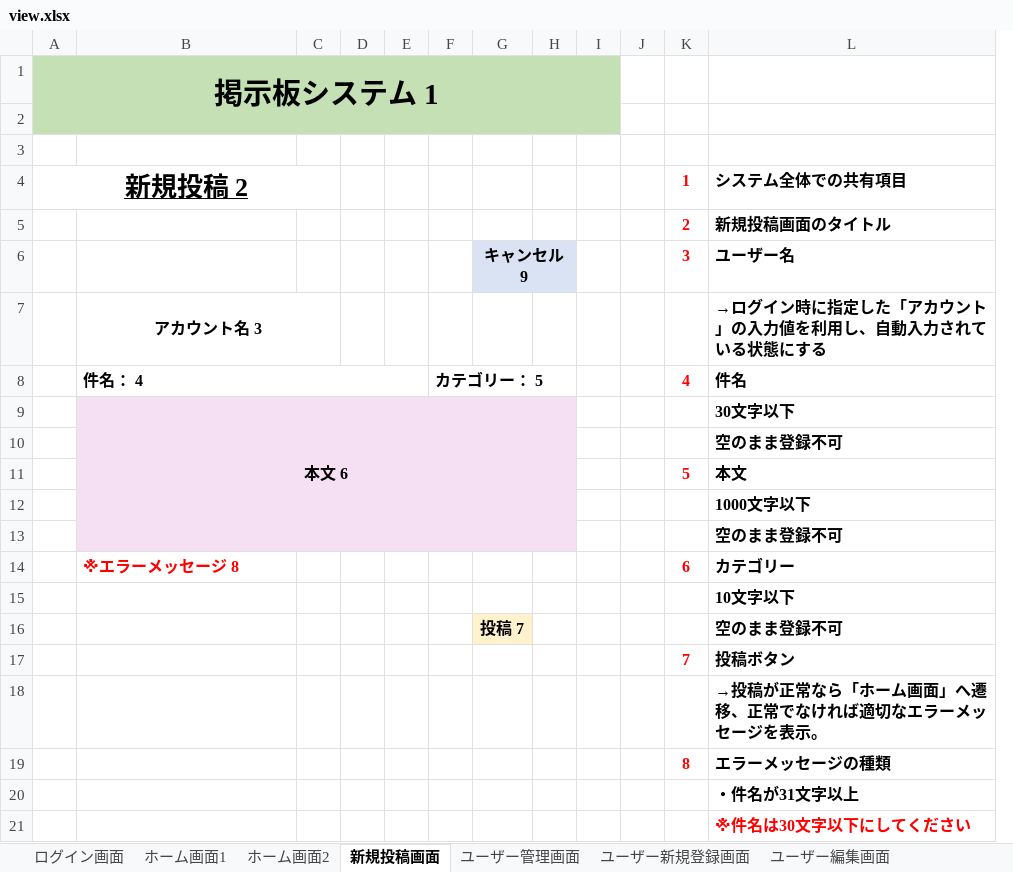
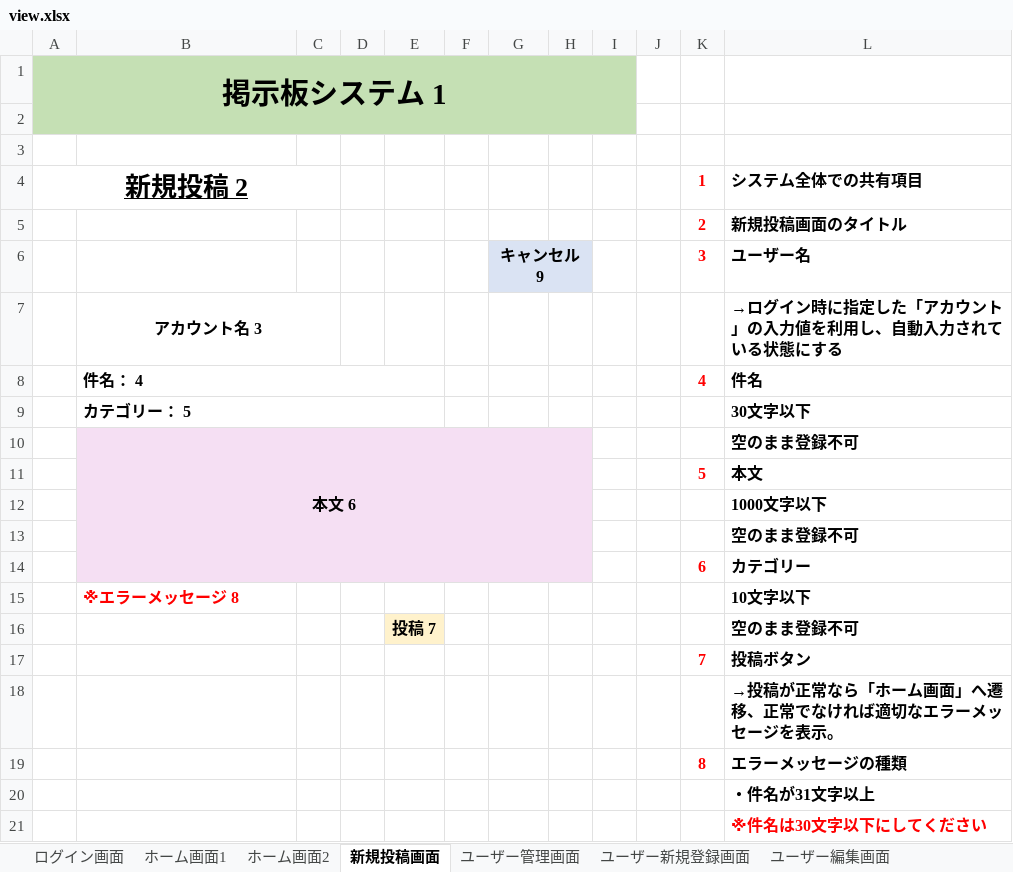
Before and after one commit to systemi-yokohama/Systemi_Training_2020, an Excel workbook: AppTec/practice/TeamA/view.xlsx, sheet 新規投稿画面, drawn as a sheet; only a part is shown; values as stored, in another font and other column widths than the file's, no borders; removed rows and columns are numbered as before the commit, all else as after; the diff names each change by its address in the sheet, - before the commit and + after, or states it on an @@ line.

```diff
--- a/AppTec/practice/TeamA/view.xlsx (sheet 新規投稿画面)
+++ b/AppTec/practice/TeamA/view.xlsx (sheet 新規投稿画面)
+column E, row 16: 投稿 7
-column F, row 8: カテゴリー： 5
-B8:E8 merged
+B8:E8 merged
-B9: 本文 6
+B9: カテゴリー： 5
-B9:D9 fill: #F5DFF3
+B9:D9 fill: none
-B9 alignment: center
+B9 alignment: left
-B9:H13 merged
+B9:E9 merged
-F9 fill: #F5DFF3
+F9 fill: none
-G9:H9 fill: #F5DFF3
+G9:H9 fill: none
-B10: (empty)
+B10: 本文 6
+B10:H14 merged
-B14: ※エラーメッセージ 8
+B14: (empty)
-B14:D14 fill: none
+B14:D14 fill: #F5DFF3
-F14 fill: none
+F14 fill: #F5DFF3
-G14:H14 fill: none
+G14:H14 fill: #F5DFF3
+row 15:  | ※エラーメッセージ 8 |  |  |  |  |  |  |  |  |  | 10文字以下
-L16: 10文字以下
+L16: 空のまま登録不可
-row 16:  |  |  |  |  |  | 投稿 7 |  |  |  |  | 空のまま登録不可
```
Also changed, not shown: sheet ホーム画面1, sheet ホーム画面2, sheet ユーザー新規登録画面, sheet ユーザー編集画面, charts or pictures, 2 other files.
